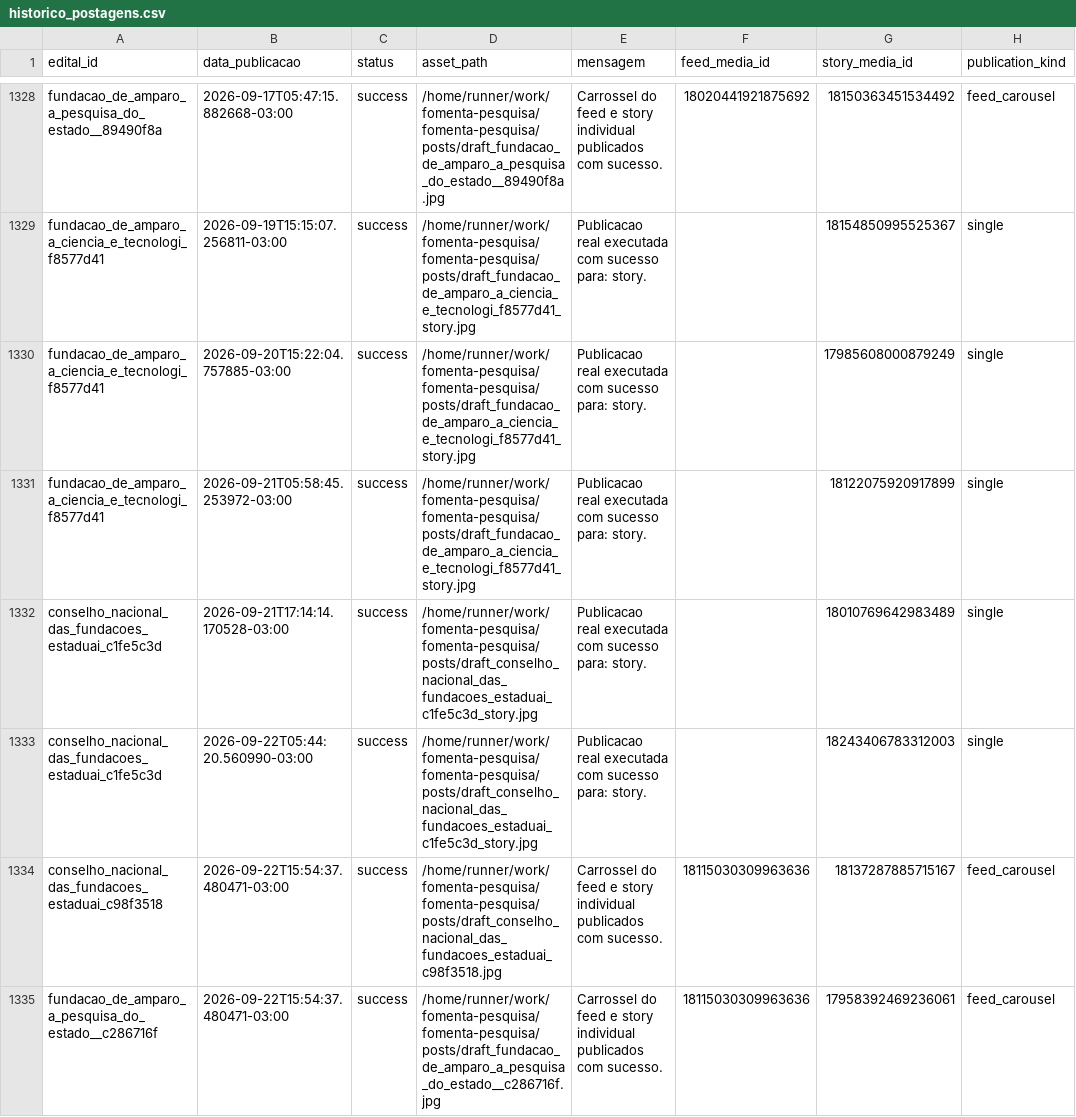
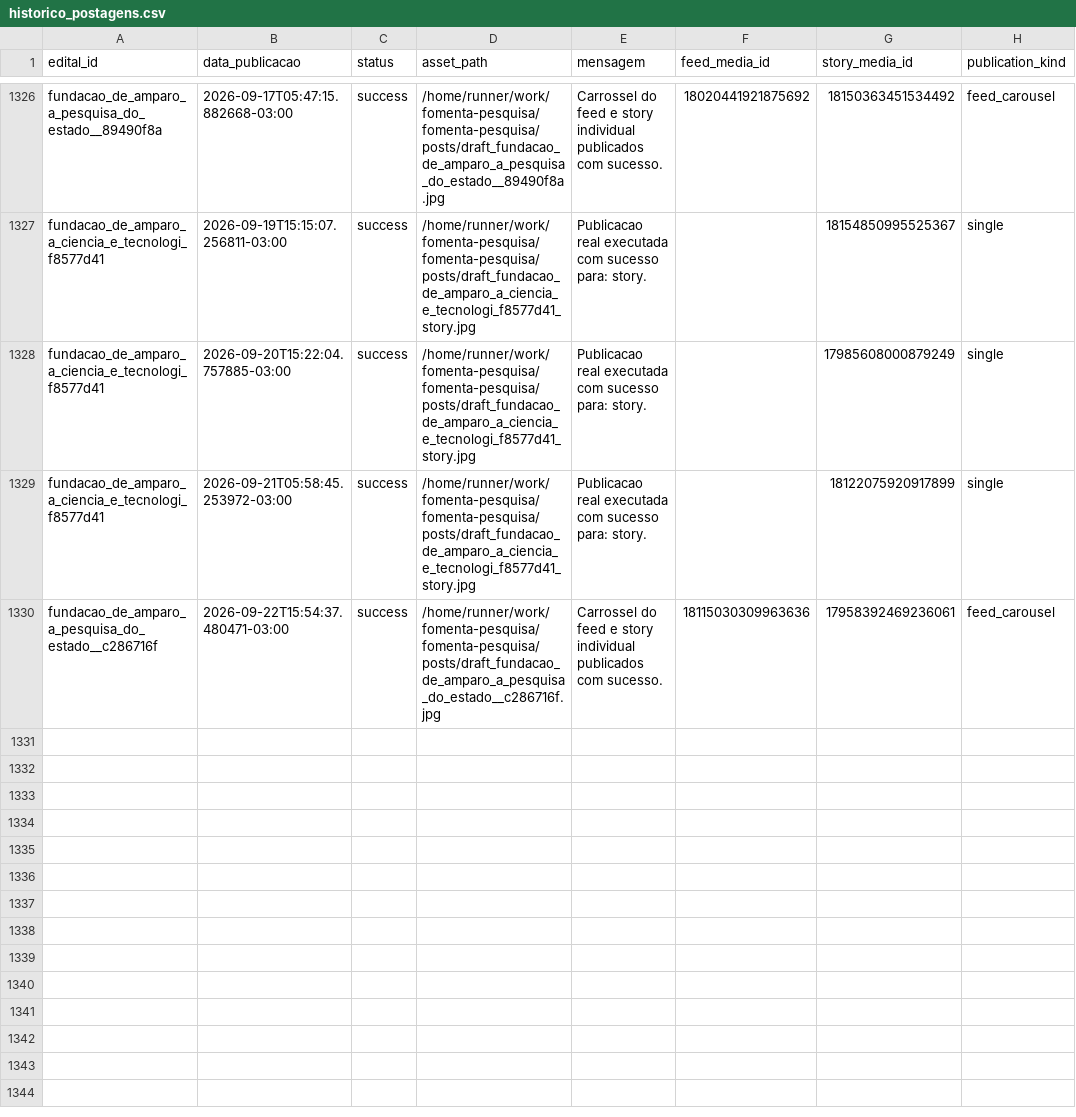
Before and after one commit to brauliorrs/fomenta-pesquisa, a CSV file: data/historico_postagens.csv, drawn as a sheet; only a part is shown, gaps mark what is left out; the diff covers the shown part only.

```diff
--- a/data/historico_postagens.csv
+++ b/data/historico_postagens.csv
@@ -1331,5 +1329,2 @@ fundacao_de_amparo_a_ciencia_e_tecnologi_f8577d41,2026-09-20T15:22:04.757885-03:
 fundacao_de_amparo_a_ciencia_e_tecnologi_f8577d41,2026-09-21T05:58:45.253972-03:00,success,/home/runner/work/fomenta-pesquisa/fomenta-pesquisa/posts/draft_fundacao_de_amparo_a_ciencia_e_tecnologi_f8577d41_story.jpg,Publicacao real executada com sucesso para: story.,,18122075920917899,single
-conselho_nacional_das_fundacoes_estaduai_c1fe5c3d,2026-09-21T17:14:14.170528-03:00,success,/home/runner/work/fomenta-pesquisa/fomenta-pesquisa/posts/draft_conselho_nacional_das_fundacoes_estaduai_c1fe5c3d_story.jpg,Publicacao real executada com sucesso para: story.,,18010769642983489,single
-conselho_nacional_das_fundacoes_estaduai_c1fe5c3d,2026-09-22T05:44:20.560990-03:00,success,/home/runner/work/fomenta-pesquisa/fomenta-pesquisa/posts/draft_conselho_nacional_das_fundacoes_estaduai_c1fe5c3d_story.jpg,Publicacao real executada com sucesso para: story.,,18243406783312003,single
-conselho_nacional_das_fundacoes_estaduai_c98f3518,2026-09-22T15:54:37.480471-03:00,success,/home/runner/work/fomenta-pesquisa/fomenta-pesquisa/posts/draft_conselho_nacional_das_fundacoes_estaduai_c98f3518.jpg,Carrossel do feed e story individual publicados com sucesso.,18115030309963636,18137287885715167,feed_carousel
 fundacao_de_amparo_a_pesquisa_do_estado__c286716f,2026-09-22T15:54:37.480471-03:00,success,/home/runner/work/fomenta-pesquisa/fomenta-pesquisa/posts/draft_fundacao_de_amparo_a_pesquisa_do_estado__c286716f.jpg,Carrossel do feed e story individual publicados com sucesso.,18115030309963636,17958392469236061,feed_carousel
```
Also changed, not shown: 3 removed rows elsewhere in this file, 28 other files.
